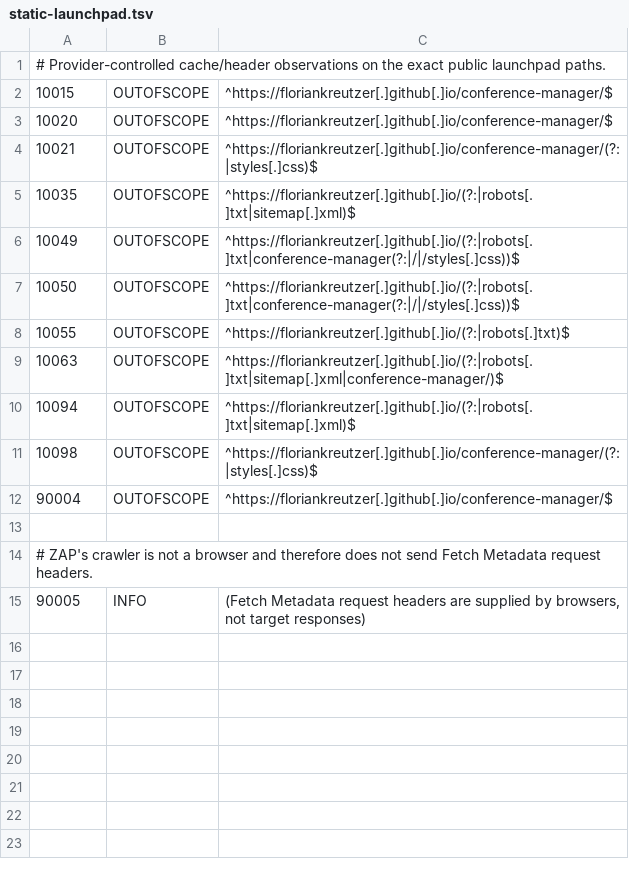
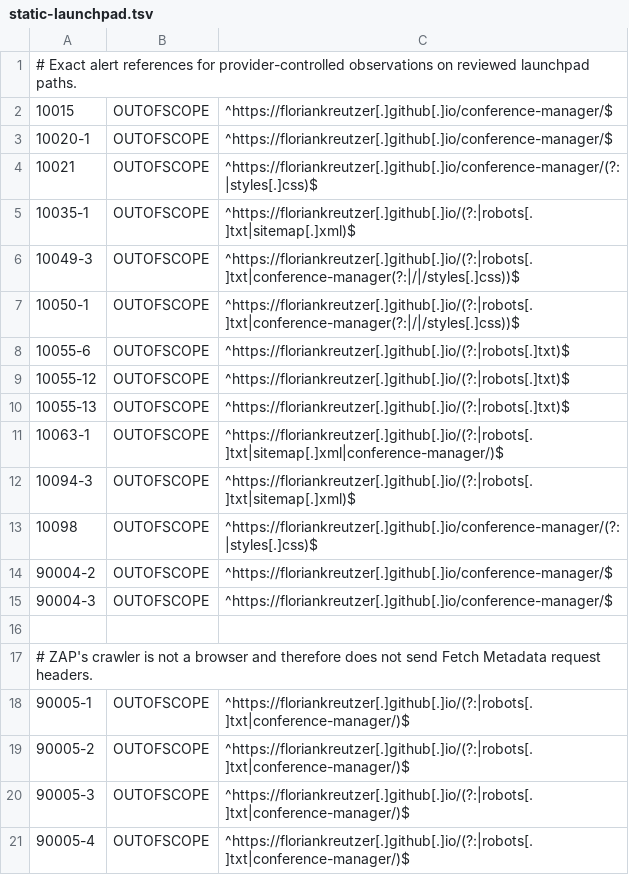
Before and after one commit to floriankreutzer/conference-manager, a TSV file: .zap/static-launchpad.tsv, drawn as a sheet.

```diff
--- a/.zap/static-launchpad.tsv
+++ b/.zap/static-launchpad.tsv
@@ -1,15 +1,21 @@
-# Provider-controlled cache/header observations on the exact public launchpad paths.
+# Exact alert references for provider-controlled observations on reviewed launchpad paths.
 10015	OUTOFSCOPE	^https://floriankreutzer[.]github[.]io/conference-manager/$
-10020	OUTOFSCOPE	^https://floriankreutzer[.]github[.]io/conference-manager/$
+10020-1	OUTOFSCOPE	^https://floriankreutzer[.]github[.]io/conference-manager/$
 10021	OUTOFSCOPE	^https://floriankreutzer[.]github[.]io/conference-manager/(?:|styles[.]css)$
-10035	OUTOFSCOPE	^https://floriankreutzer[.]github[.]io/(?:|robots[.]txt|sitemap[.]xml)$
-10049	OUTOFSCOPE	^https://floriankreutzer[.]github[.]io/(?:|robots[.]txt|conference-manager(?:|/|/styles[.]css))$
-10050	OUTOFSCOPE	^https://floriankreutzer[.]github[.]io/(?:|robots[.]txt|conference-manager(?:|/|/styles[.]css))$
-10055	OUTOFSCOPE	^https://floriankreutzer[.]github[.]io/(?:|robots[.]txt)$
-10063	OUTOFSCOPE	^https://floriankreutzer[.]github[.]io/(?:|robots[.]txt|sitemap[.]xml|conference-manager/)$
-10094	OUTOFSCOPE	^https://floriankreutzer[.]github[.]io/(?:|robots[.]txt|sitemap[.]xml)$
+10035-1	OUTOFSCOPE	^https://floriankreutzer[.]github[.]io/(?:|robots[.]txt|sitemap[.]xml)$
+10049-3	OUTOFSCOPE	^https://floriankreutzer[.]github[.]io/(?:|robots[.]txt|conference-manager(?:|/|/styles[.]css))$
+10050-1	OUTOFSCOPE	^https://floriankreutzer[.]github[.]io/(?:|robots[.]txt|conference-manager(?:|/|/styles[.]css))$
+10055-6	OUTOFSCOPE	^https://floriankreutzer[.]github[.]io/(?:|robots[.]txt)$
+10055-12	OUTOFSCOPE	^https://floriankreutzer[.]github[.]io/(?:|robots[.]txt)$
+10055-13	OUTOFSCOPE	^https://floriankreutzer[.]github[.]io/(?:|robots[.]txt)$
+10063-1	OUTOFSCOPE	^https://floriankreutzer[.]github[.]io/(?:|robots[.]txt|sitemap[.]xml|conference-manager/)$
+10094-3	OUTOFSCOPE	^https://floriankreutzer[.]github[.]io/(?:|robots[.]txt|sitemap[.]xml)$
 10098	OUTOFSCOPE	^https://floriankreutzer[.]github[.]io/conference-manager/(?:|styles[.]css)$
-90004	OUTOFSCOPE	^https://floriankreutzer[.]github[.]io/conference-manager/$
+90004-2	OUTOFSCOPE	^https://floriankreutzer[.]github[.]io/conference-manager/$
+90004-3	OUTOFSCOPE	^https://floriankreutzer[.]github[.]io/conference-manager/$
 
 # ZAP's crawler is not a browser and therefore does not send Fetch Metadata request headers.
-90005	INFO	(Fetch Metadata request headers are supplied by browsers, not target responses)
+90005-1	OUTOFSCOPE	^https://floriankreutzer[.]github[.]io/(?:|robots[.]txt|conference-manager/)$
+90005-2	OUTOFSCOPE	^https://floriankreutzer[.]github[.]io/(?:|robots[.]txt|conference-manager/)$
+90005-3	OUTOFSCOPE	^https://floriankreutzer[.]github[.]io/(?:|robots[.]txt|conference-manager/)$
+90005-4	OUTOFSCOPE	^https://floriankreutzer[.]github[.]io/(?:|robots[.]txt|conference-manager/)$
```
Also changed, not shown: .zap/customer-demo.tsv, .zap/platform-demo.tsv, 7 other files.
